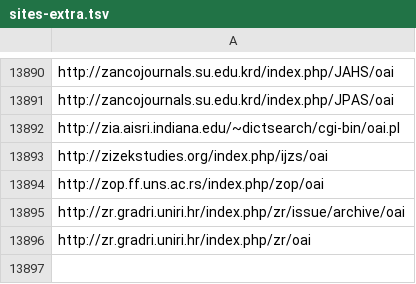
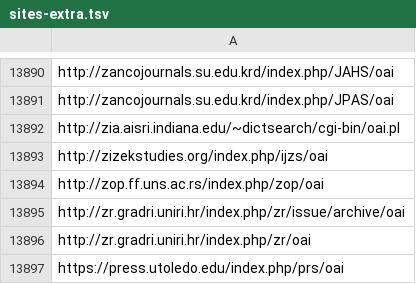
Before and after one commit to miku/metha, a TSV file: contrib/sites-extra.tsv, drawn as a sheet; only a part is shown, gaps mark what is left out.

Commit message:
add site

```diff
--- a/contrib/sites-extra.tsv
+++ b/contrib/sites-extra.tsv
@@ -13896 +13896,2 @@ http://zr.gradri.uniri.hr/index.php/zr/issue/archive/oai
 http://zr.gradri.uniri.hr/index.php/zr/oai
+https://press.utoledo.edu/index.php/prs/oai
```
